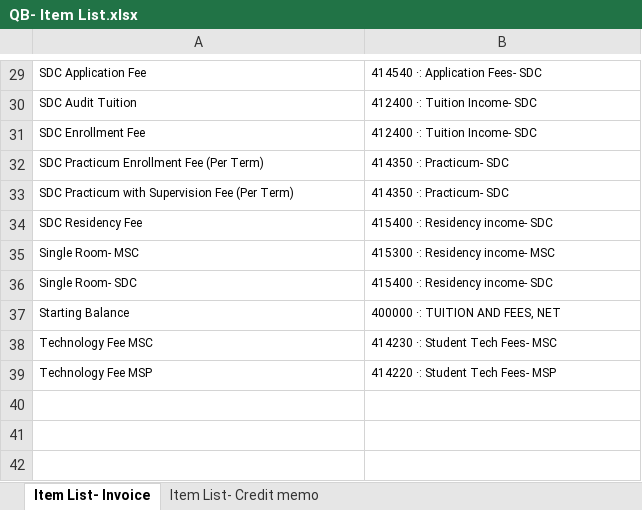
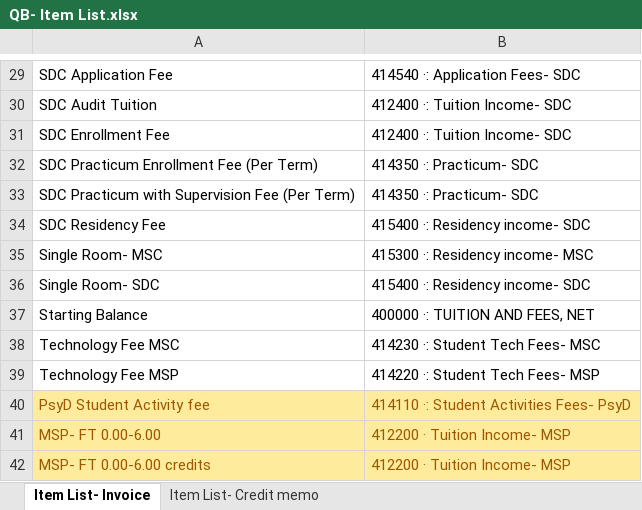
Before and after one commit to RaoHammas/PopuliQB-Sync, an Excel workbook: PopuliQB_Tool/QB- Item List.xlsx, sheet Item List- Invoice, drawn as a sheet; only a part is shown, gaps mark what is left out; values as stored, in another font and other column widths than the file's, no borders; the diff covers the shown part only; the diff names each change by its address in the sheet, - before the commit and + after, or states it on an @@ line.

```diff
--- a/PopuliQB_Tool/QB- Item List.xlsx (sheet Item List- Invoice)
+++ b/PopuliQB_Tool/QB- Item List.xlsx (sheet Item List- Invoice)
@@ A29:B39 text size: larger @@
+row 40: PsyD Student Activity fee | 414110 ·: Student Activities Fees- PsyD
+row 41: MSP- FT 0.00-6.00 | 412200 · Tuition Income- MSP
+row 42: MSP- FT 0.00-6.00 credits | 412200 · Tuition Income- MSP
```
Also changed, not shown: cell formats elsewhere in this sheet, sheet Item List- Credit memo, 16 other files.
